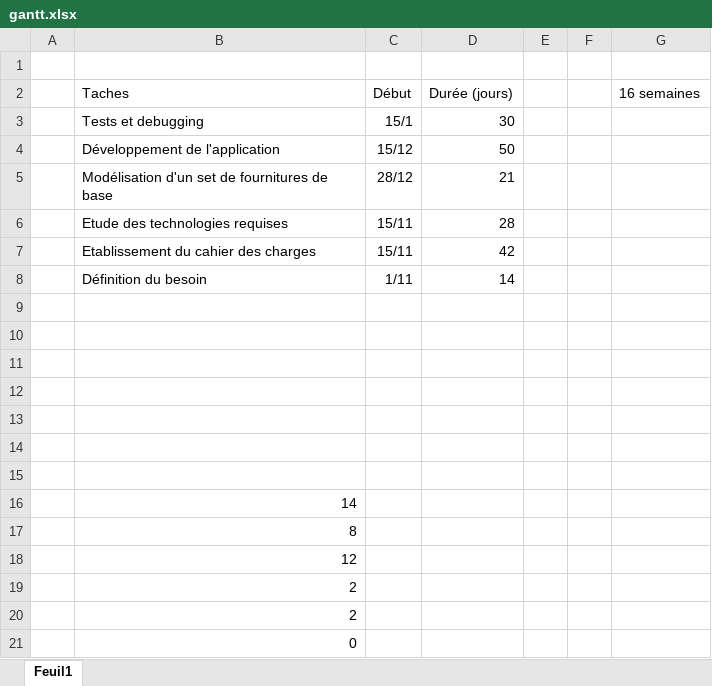
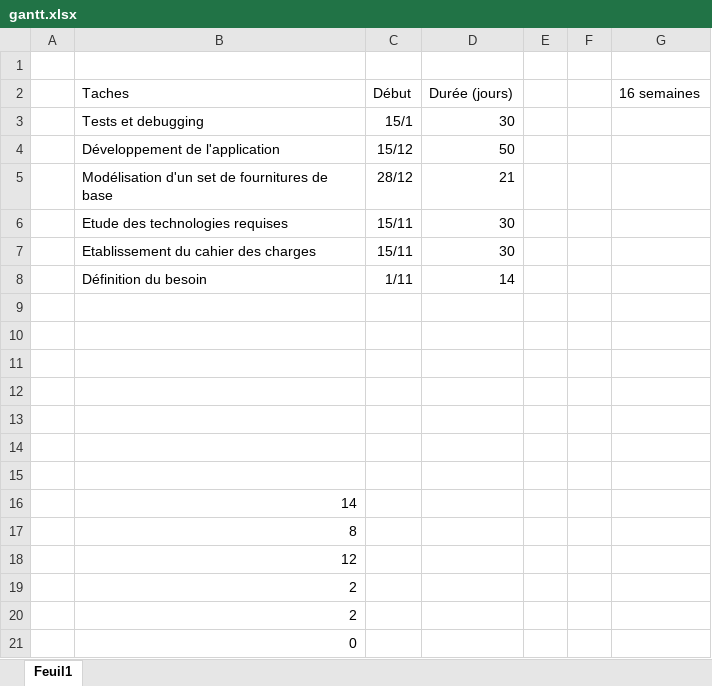
Before and after one commit to lightquartz/PFE_Nicolas_Matthieu, an Excel workbook: Presentations/gantt.xlsx, sheet Feuil1, drawn as a sheet; values as stored, in another font and other column widths than the file's, no borders; charts and pictures not drawn; the diff names each change by its address in the sheet, - before the commit and + after, or states it on an @@ line.

```diff
--- a/Presentations/gantt.xlsx (sheet Feuil1)
+++ b/Presentations/gantt.xlsx (sheet Feuil1)
-D6 (Durée (jours)): 28
+D6 (Durée (jours)): 30
-D7 (Durée (jours)): 42
+D7 (Durée (jours)): 30
```
Also changed, not shown: charts or pictures, 48 other files.
